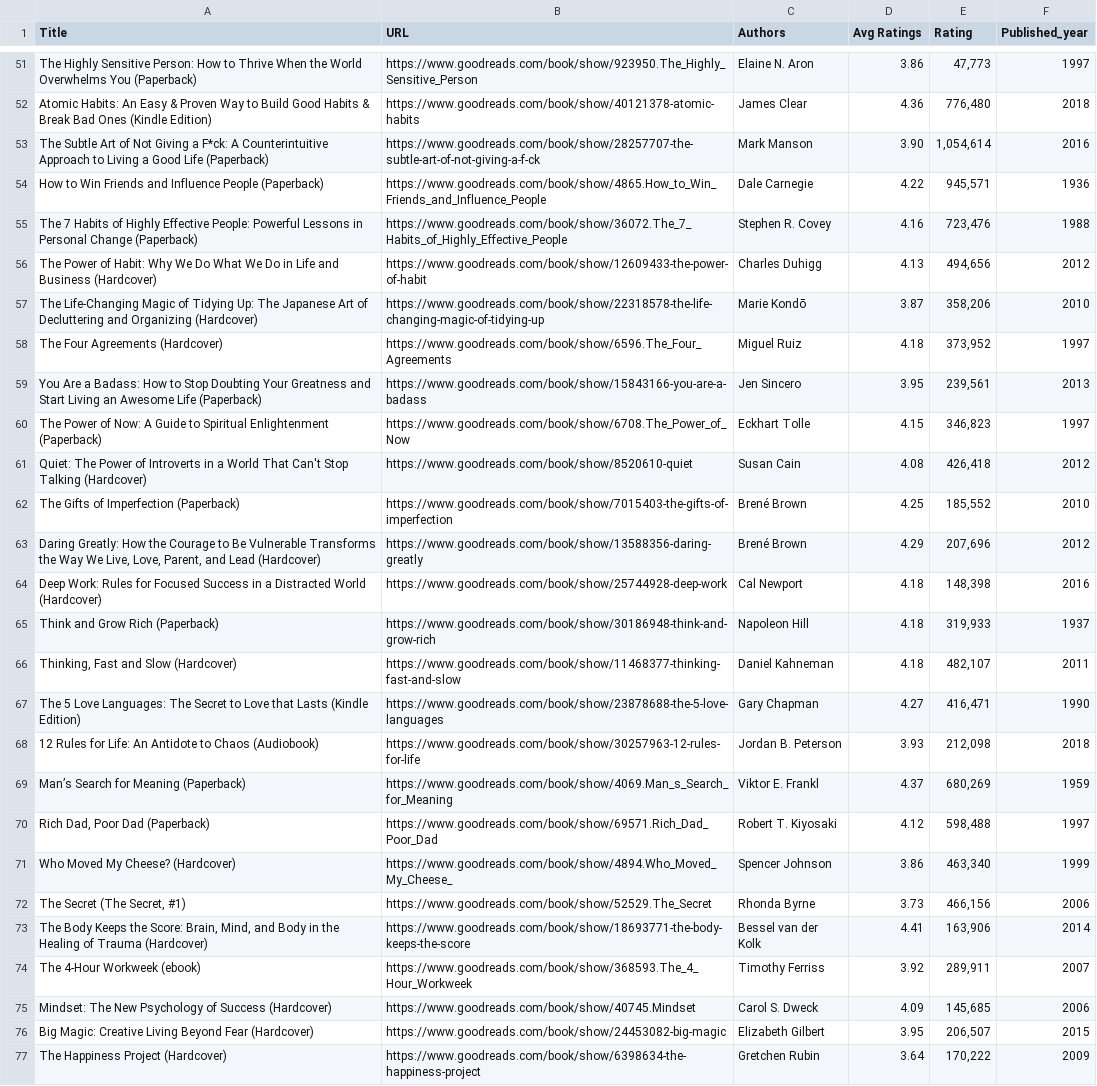
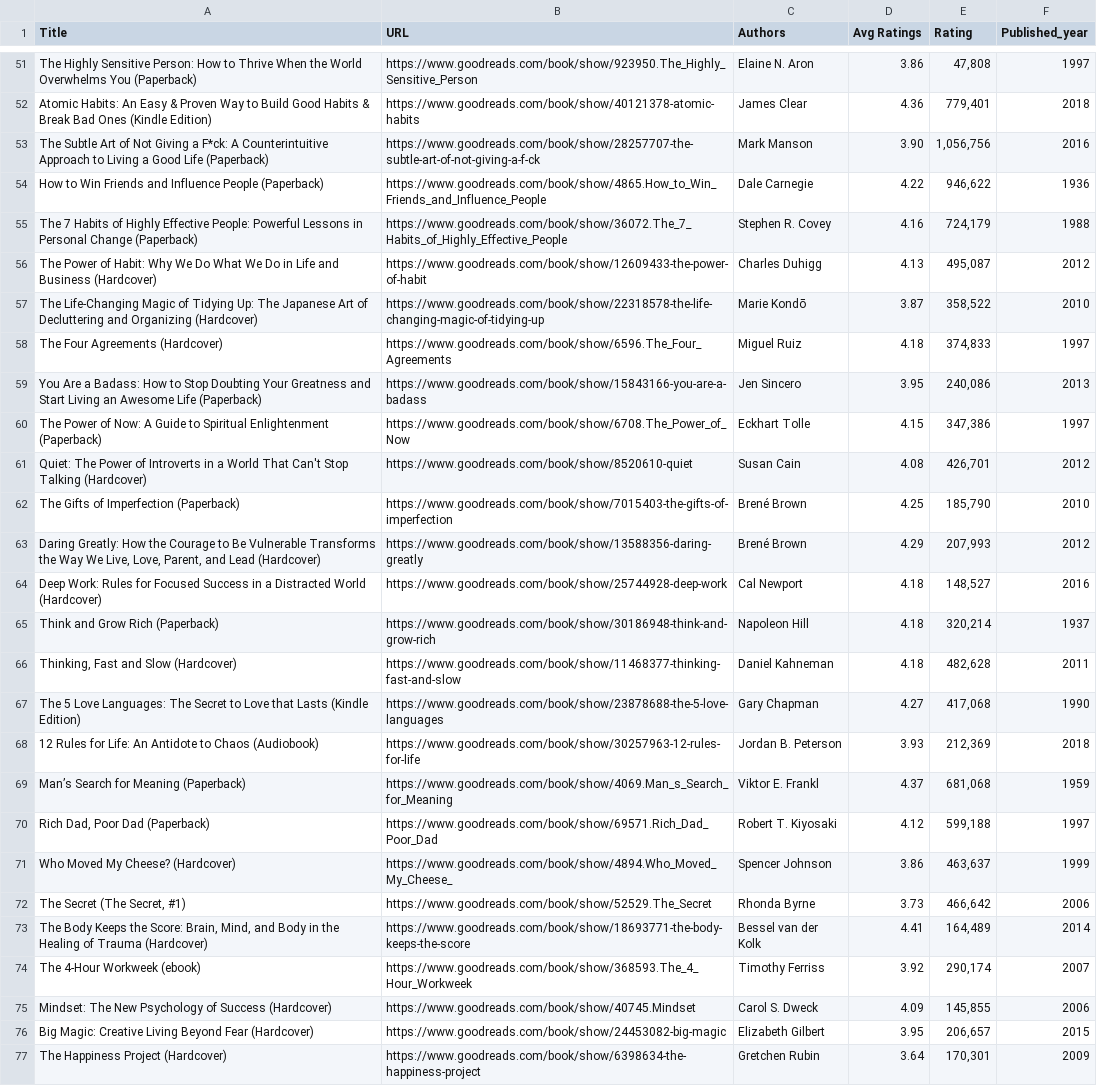
Before and after one commit to ak-krajewska/book-scraper, a CSV file: goodreads.csv, drawn as a sheet; only a part is shown, gaps mark what is left out; the diff covers the shown part only; the diff names each change by its address in the sheet, - before the commit and + after, or states it on an @@ line.

```diff
--- a/goodreads.csv
+++ b/goodreads.csv
-E51 (Rating): 47,773
+E51 (Rating): 47,808
-E52 (Rating): 776,480
+E52 (Rating): 779,401
-E53 (Rating): 1,054,614
+E53 (Rating): 1,056,756
-E54 (Rating): 945,571
+E54 (Rating): 946,622
-E55 (Rating): 723,476
+E55 (Rating): 724,179
-E56 (Rating): 494,656
+E56 (Rating): 495,087
-E57 (Rating): 358,206
+E57 (Rating): 358,522
-E58 (Rating): 373,952
+E58 (Rating): 374,833
-E59 (Rating): 239,561
+E59 (Rating): 240,086
-E60 (Rating): 346,823
+E60 (Rating): 347,386
-E61 (Rating): 426,418
+E61 (Rating): 426,701
-E62 (Rating): 185,552
+E62 (Rating): 185,790
-E63 (Rating): 207,696
+E63 (Rating): 207,993
-E64 (Rating): 148,398
+E64 (Rating): 148,527
-E65 (Rating): 319,933
+E65 (Rating): 320,214
-E66 (Rating): 482,107
+E66 (Rating): 482,628
-E67 (Rating): 416,471
+E67 (Rating): 417,068
-E68 (Rating): 212,098
+E68 (Rating): 212,369
-E69 (Rating): 680,269
+E69 (Rating): 681,068
-E70 (Rating): 598,488
+E70 (Rating): 599,188
-E71 (Rating): 463,340
+E71 (Rating): 463,637
-E72 (Rating): 466,156
+E72 (Rating): 466,642
-E73 (Rating): 163,906
+E73 (Rating): 164,489
-E74 (Rating): 289,911
+E74 (Rating): 290,174
-E75 (Rating): 145,685
+E75 (Rating): 145,855
-E76 (Rating): 206,507
+E76 (Rating): 206,657
-E77 (Rating): 170,222
+E77 (Rating): 170,301
```
Also changed, not shown: 93 edited cells elsewhere in this file, 2 other files.
